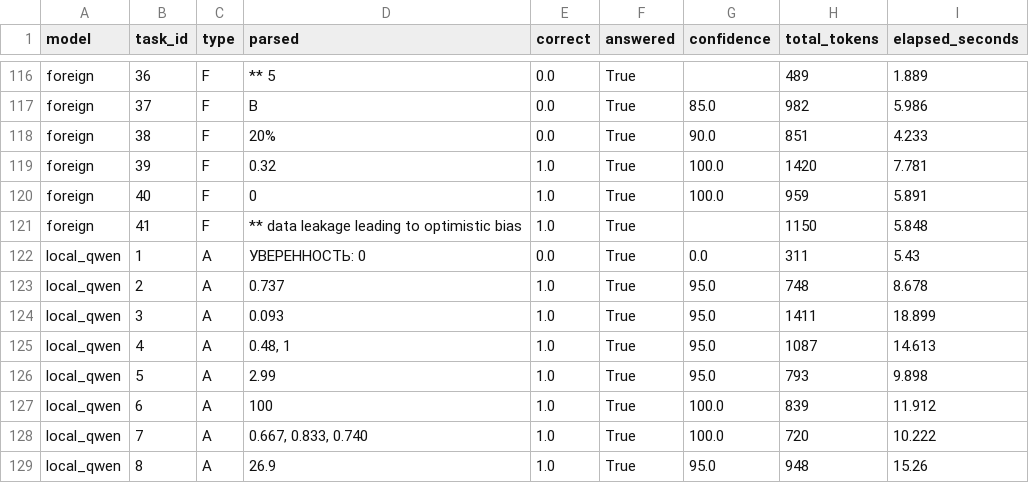
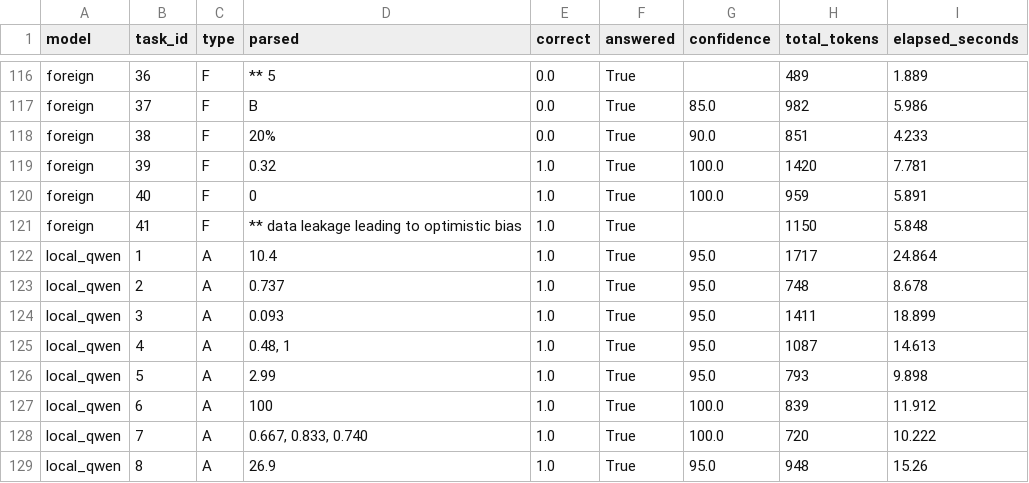
Before and after one commit to yvvt/q, a CSV file: results/eval_bank.csv, drawn as a sheet; only a part is shown, gaps mark what is left out; the diff names each change by its address in the sheet, - before the commit and + after, or states it on an @@ line.

```diff
--- a/results/eval_bank.csv
+++ b/results/eval_bank.csv
-D122 (parsed): УВЕРЕННОСТЬ: 0
+D122 (parsed): 10.4
-E122 (correct): 0.0
+E122 (correct): 1.0
-G122 (confidence): 0.0
+G122 (confidence): 95.0
-H122 (total_tokens): 311
+H122 (total_tokens): 1717
-I122 (elapsed_seconds): 5.43
+I122 (elapsed_seconds): 24.864
```
Also changed, not shown: results/analysis/accuracy_ci.csv, results/analysis/cost_speed.csv, 16 other files.
